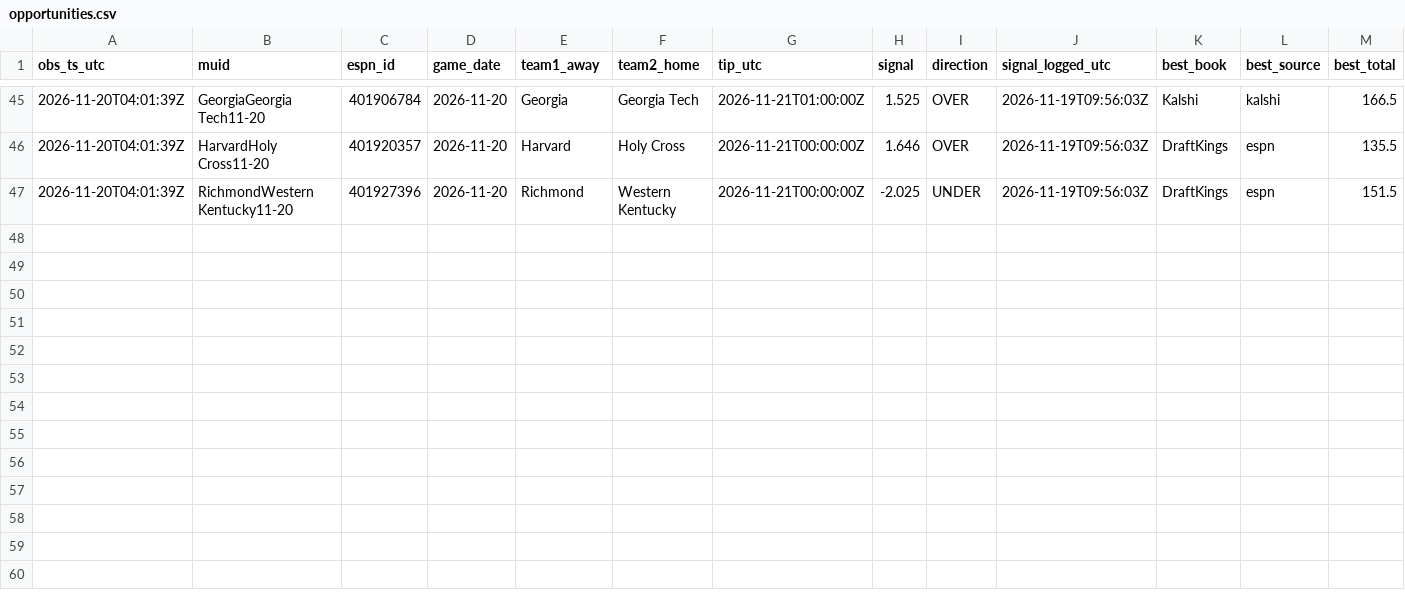
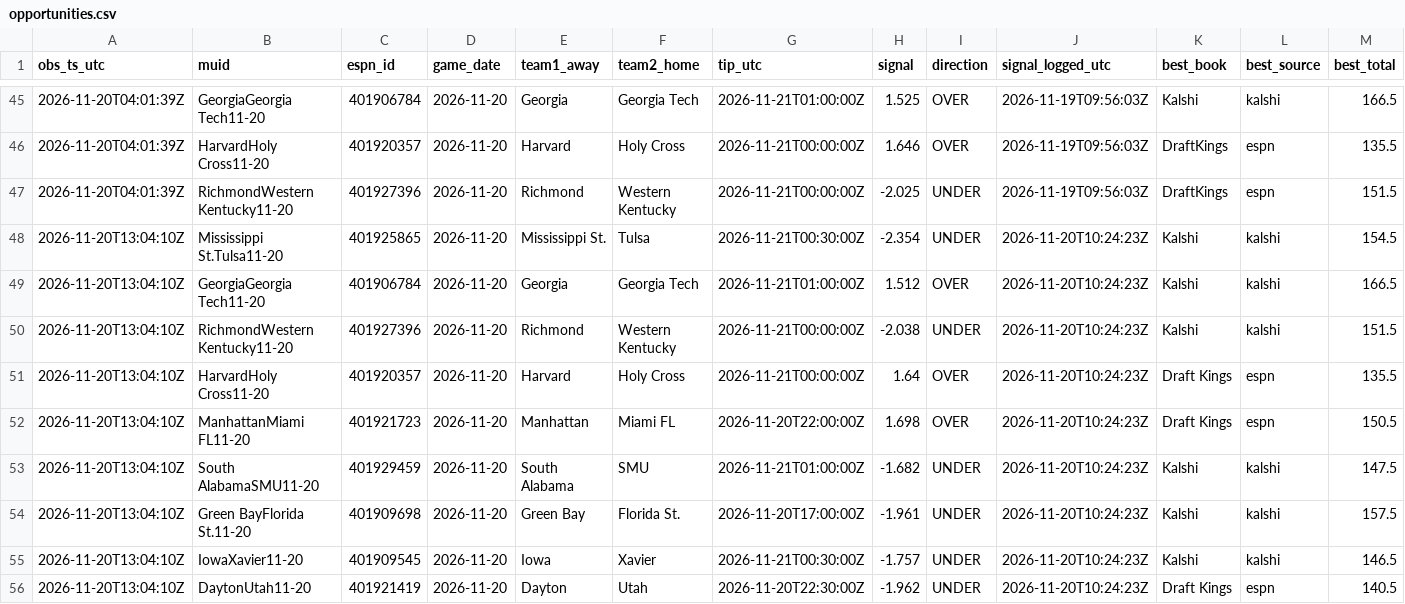
Before and after one commit to terpsfan21/BB, a CSV file: data/forward/opportunities.csv, drawn as a sheet; only a part is shown, gaps mark what is left out; rows hold the shown columns only; the diff names each change by its address in the sheet, - before the commit and + after, or states it on an @@ line.

```diff
--- a/data/forward/opportunities.csv
+++ b/data/forward/opportunities.csv
+row 48: 2026-11-20T13:04:10Z | Mississippi St.Tulsa11-20 | 401925865 | 2026-11-20 | Mississippi St. | Tulsa | 2026-11-21T00:30:00Z | -2.354 | UNDER | 2026-11-20T10:24:23Z | Kalshi | kalshi | 154.5
+row 49: 2026-11-20T13:04:10Z | GeorgiaGeorgia Tech11-20 | 401906784 | 2026-11-20 | Georgia | Georgia Tech | 2026-11-21T01:00:00Z | 1.512 | OVER | 2026-11-20T10:24:23Z | Kalshi | kalshi | 166.5
+row 50: 2026-11-20T13:04:10Z | RichmondWestern Kentucky11-20 | 401927396 | 2026-11-20 | Richmond | Western Kentucky | 2026-11-21T00:00:00Z | -2.038 | UNDER | 2026-11-20T10:24:23Z | Kalshi | kalshi | 151.5
+row 51: 2026-11-20T13:04:10Z | HarvardHoly Cross11-20 | 401920357 | 2026-11-20 | Harvard | Holy Cross | 2026-11-21T00:00:00Z | 1.64 | OVER | 2026-11-20T10:24:23Z | Draft Kings | espn | 135.5
+row 52: 2026-11-20T13:04:10Z | ManhattanMiami FL11-20 | 401921723 | 2026-11-20 | Manhattan | Miami FL | 2026-11-20T22:00:00Z | 1.698 | OVER | 2026-11-20T10:24:23Z | Draft Kings | espn | 150.5
+row 53: 2026-11-20T13:04:10Z | South AlabamaSMU11-20 | 401929459 | 2026-11-20 | South Alabama | SMU | 2026-11-21T01:00:00Z | -1.682 | UNDER | 2026-11-20T10:24:23Z | Kalshi | kalshi | 147.5
+row 54: 2026-11-20T13:04:10Z | Green BayFlorida St.11-20 | 401909698 | 2026-11-20 | Green Bay | Florida St. | 2026-11-20T17:00:00Z | -1.961 | UNDER | 2026-11-20T10:24:23Z | Kalshi | kalshi | 157.5
+row 55: 2026-11-20T13:04:10Z | IowaXavier11-20 | 401909545 | 2026-11-20 | Iowa | Xavier | 2026-11-21T00:30:00Z | -1.757 | UNDER | 2026-11-20T10:24:23Z | Kalshi | kalshi | 146.5
+row 56: 2026-11-20T13:04:10Z | DaytonUtah11-20 | 401921419 | 2026-11-20 | Dayton | Utah | 2026-11-20T22:30:00Z | -1.962 | UNDER | 2026-11-20T10:24:23Z | Draft Kings | espn | 140.5
```
Also changed, not shown: data/forward/polls.csv, 2 other files.
